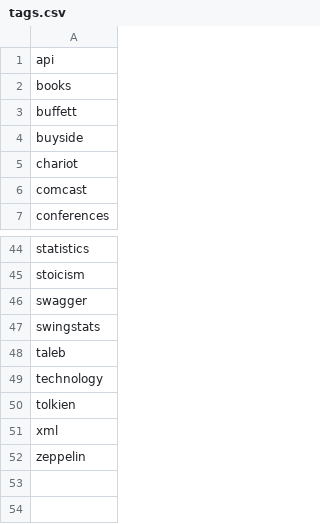
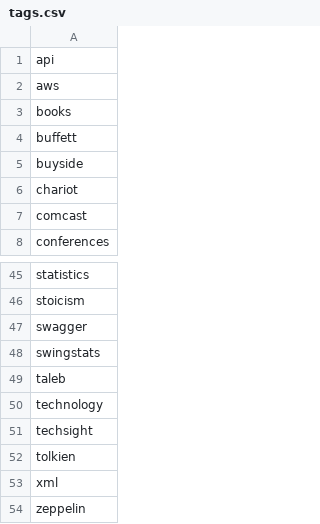
Before and after one commit to josephpconley/josephpconley.github.io, a CSV file: tags.csv, drawn as a sheet; only a part is shown, gaps mark what is left out.

```diff
--- a/tags.csv
+++ b/tags.csv
@@ -1,2 +1,3 @@
 api
+aws
 books
@@ -49,2 +50,3 @@ taleb
 technology
+techsight
 tolkien
```
Also changed, not shown: 6 other files.
